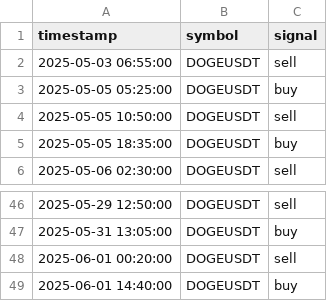
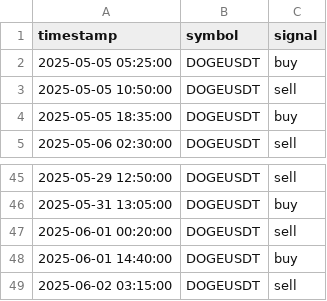
Before and after one commit to FMProducer/prosperous_bot, a CSV file: graphs/DOGEUSDT_signals.csv, drawn as a sheet; only a part is shown, gaps mark what is left out; removed rows and columns are numbered as before the commit, all else as after; the diff names each change by its address in the sheet, - before the commit and + after, or states it on an @@ line.

```diff
--- a/graphs/DOGEUSDT_signals.csv
+++ b/graphs/DOGEUSDT_signals.csv
-row 2: 2025-05-03 06:55:00 | DOGEUSDT | sell
+row 49: 2025-06-02 03:15:00 | DOGEUSDT | sell
```
Also changed, not shown: graphs/ADAUSDT_signals.csv, graphs/BTCUSDT_signals.csv, 22 other files.
